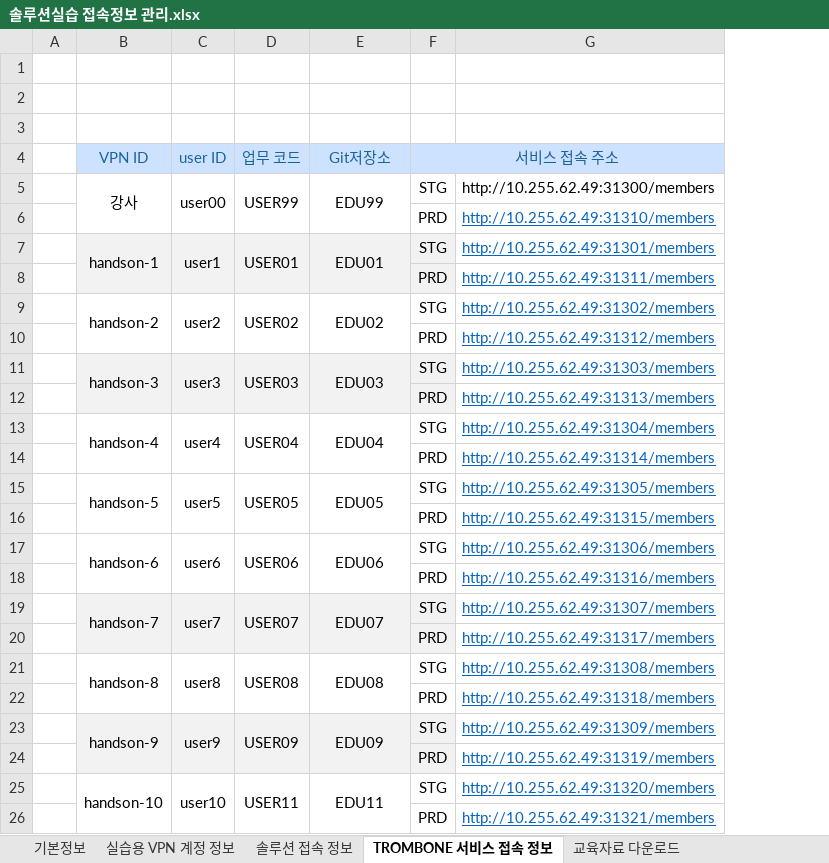
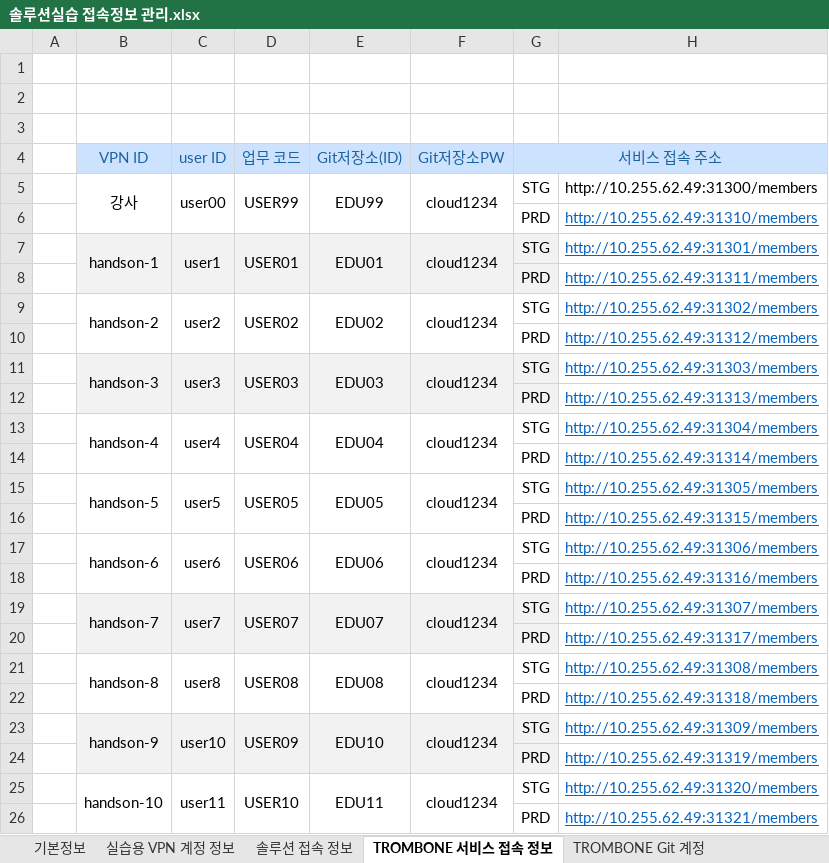
Before and after one commit to letmesaywoosay/acahub, an Excel workbook: 솔루션실습 접속정보 관리.xlsx, sheet TROMBONE 서비스 접속 정보, drawn as a sheet; values as stored, in another font and other column widths than the file's, no borders; the diff names each change by its address in the sheet, - before the commit and + after, or states it on an @@ line.

```diff
--- a/솔루션실습 접속정보 관리.xlsx (sheet TROMBONE 서비스 접속 정보)
+++ b/솔루션실습 접속정보 관리.xlsx (sheet TROMBONE 서비스 접속 정보)
+sheet tab: TROMBONE Git 계정
+column F (Git저장소PW), rows 5-25: cloud1234 |  | cloud1234 |  | cloud1234 |  | cloud1234 |  | cloud1234 |  | cloud1234 |  | cloud1234 |  | cloud1234 |  | cloud1234 |  | cloud1234 |  | cloud1234
-E4: Git저장소
+E4: Git저장소(ID)
-C23 (user ID): user9
+C23 (user ID): user10
-E23 (Git저장소(ID)): EDU09
+E23 (Git저장소(ID)): EDU10
-C25 (user ID): user10
+C25 (user ID): user11
-D25 (업무 코드): USER11
+D25 (업무 코드): USER10
```
Also changed, not shown: sheet 교육자료 다운로드, sheet 솔루션 접속 정보, other sheet tabs.
